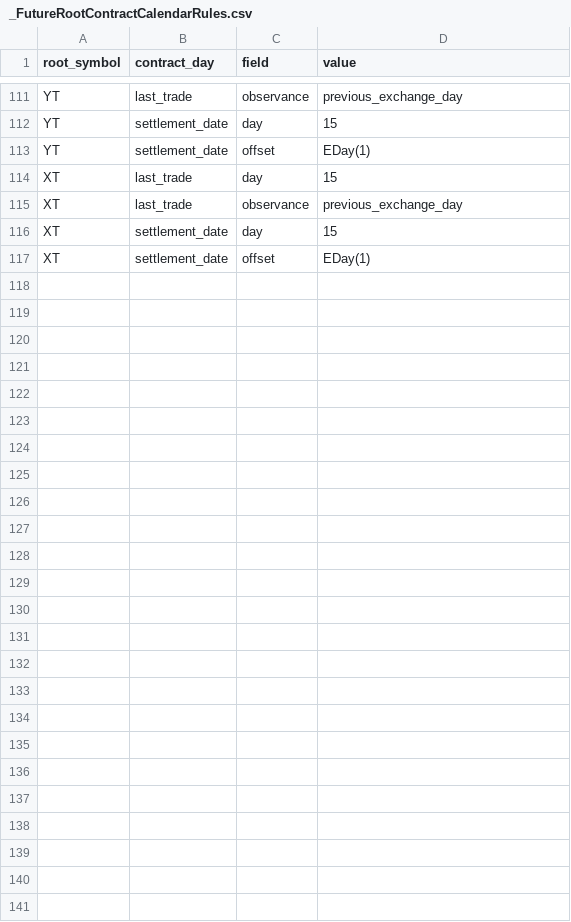
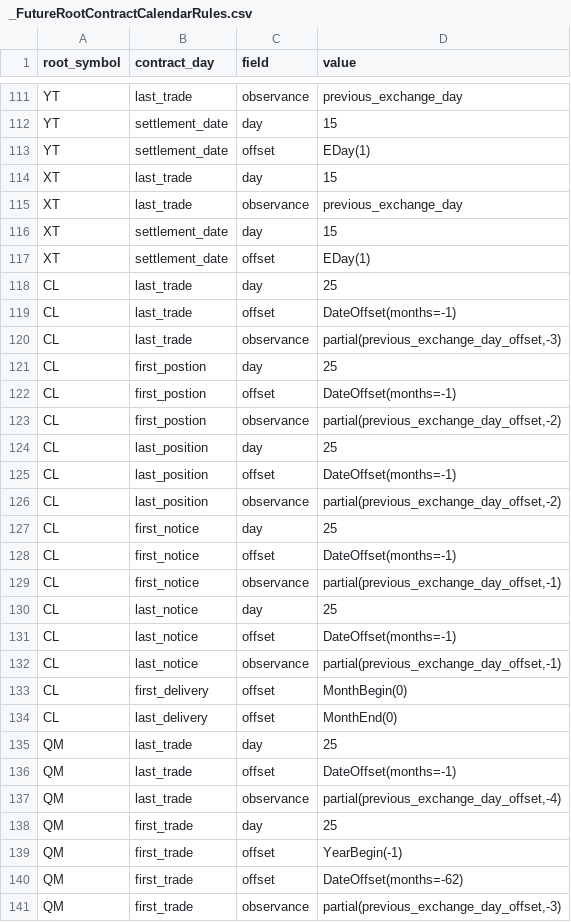
Before and after one commit to dionchu/shogun, a CSV file: shogun/database/_FutureRootContractCalendarRules.csv, drawn as a sheet; only a part is shown, gaps mark what is left out; the diff names each change by its address in the sheet, - before the commit and + after, or states it on an @@ line.

```diff
--- a/shogun/database/_FutureRootContractCalendarRules.csv
+++ b/shogun/database/_FutureRootContractCalendarRules.csv
+row 118: CL | last_trade | day | 25
+row 119: CL | last_trade | offset | DateOffset(months=-1)
+row 120: CL | last_trade | observance | partial(previous_exchange_day_offset,-3)
+row 121: CL | first_postion | day | 25
+row 122: CL | first_postion | offset | DateOffset(months=-1)
+row 123: CL | first_postion | observance | partial(previous_exchange_day_offset,-2)
+row 124: CL | last_position | day | 25
+row 125: CL | last_position | offset | DateOffset(months=-1)
+row 126: CL | last_position | observance | partial(previous_exchange_day_offset,-2)
+row 127: CL | first_notice | day | 25
+row 128: CL | first_notice | offset | DateOffset(months=-1)
+row 129: CL | first_notice | observance | partial(previous_exchange_day_offset,-1)
+row 130: CL | last_notice | day | 25
+row 131: CL | last_notice | offset | DateOffset(months=-1)
+row 132: CL | last_notice | observance | partial(previous_exchange_day_offset,-1)
+row 133: CL | first_delivery | offset | MonthBegin(0)
+row 134: CL | last_delivery | offset | MonthEnd(0)
+row 135: QM | last_trade | day | 25
+row 136: QM | last_trade | offset | DateOffset(months=-1)
+row 137: QM | last_trade | observance | partial(previous_exchange_day_offset,-4)
+row 138: QM | first_trade | day | 25
+row 139: QM | first_trade | offset | YearBegin(-1)
+row 140: QM | first_trade | offset | DateOffset(months=-62)
+row 141: QM | first_trade | observance | partial(previous_exchange_day_offset,-3)
```
Also changed, not shown: shogun/database/_FutureRootContractListingTable.csv, shogun/database/_FutureRootTable.csv, 9 other files.
